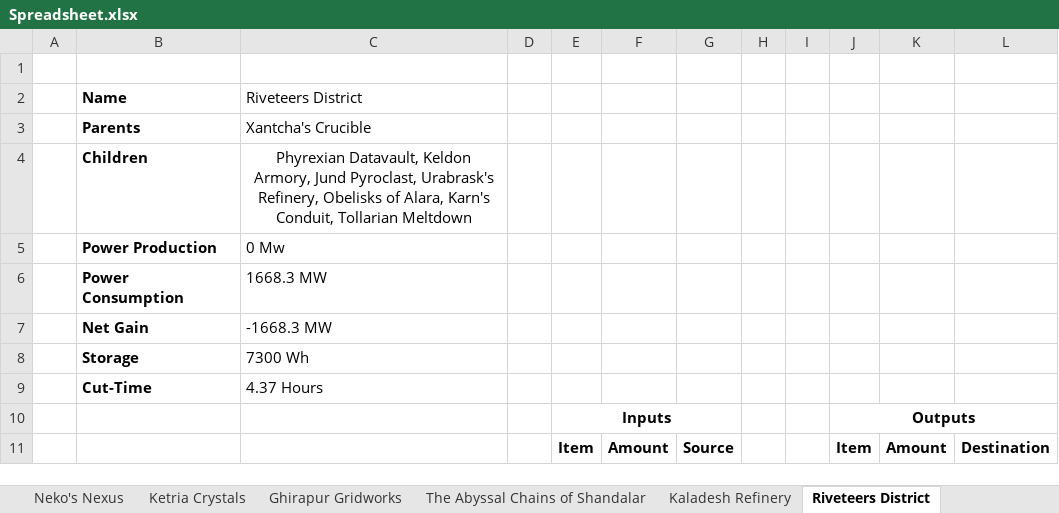
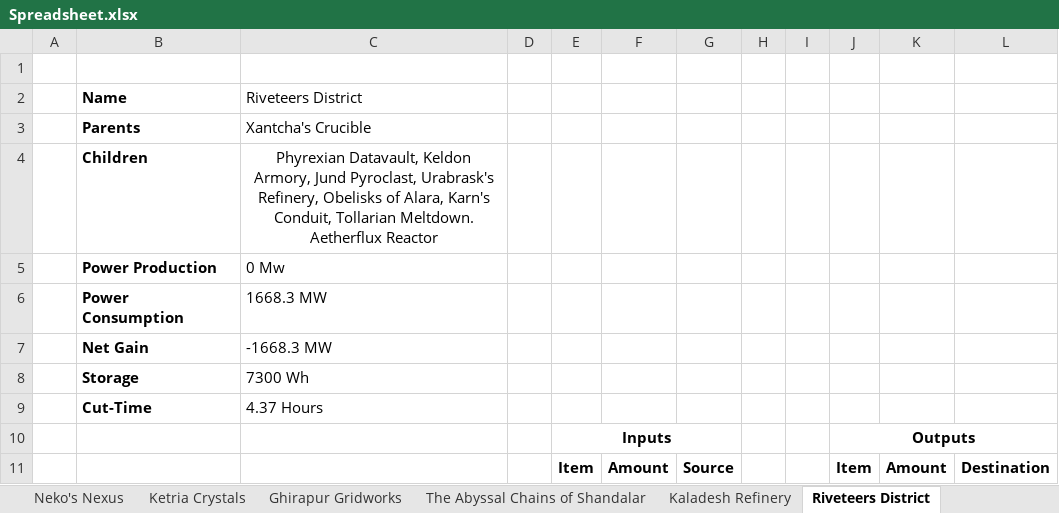
Before and after one commit to NicoBuilds/NicoBuilds-Blueprints, an Excel workbook: Game Stuff/Spreadsheet.xlsx, sheet Riveteers District, drawn as a sheet; only a part is shown; values as stored, in another font and other column widths than the file's, no borders; the diff names each change by its address in the sheet, - before the commit and + after, or states it on an @@ line.

```diff
--- a/Game Stuff/Spreadsheet.xlsx (sheet Riveteers District)
+++ b/Game Stuff/Spreadsheet.xlsx (sheet Riveteers District)
-C4: …Conduit, Tollarian Meltdown
+C4: …Conduit, Tollarian Meltdown. Aetherflux Reactor
```
Also changed, not shown: sheet Aetherflux Reactor, sheet Material Summary, sheet Kaladesh Refinery, 3 other files.
